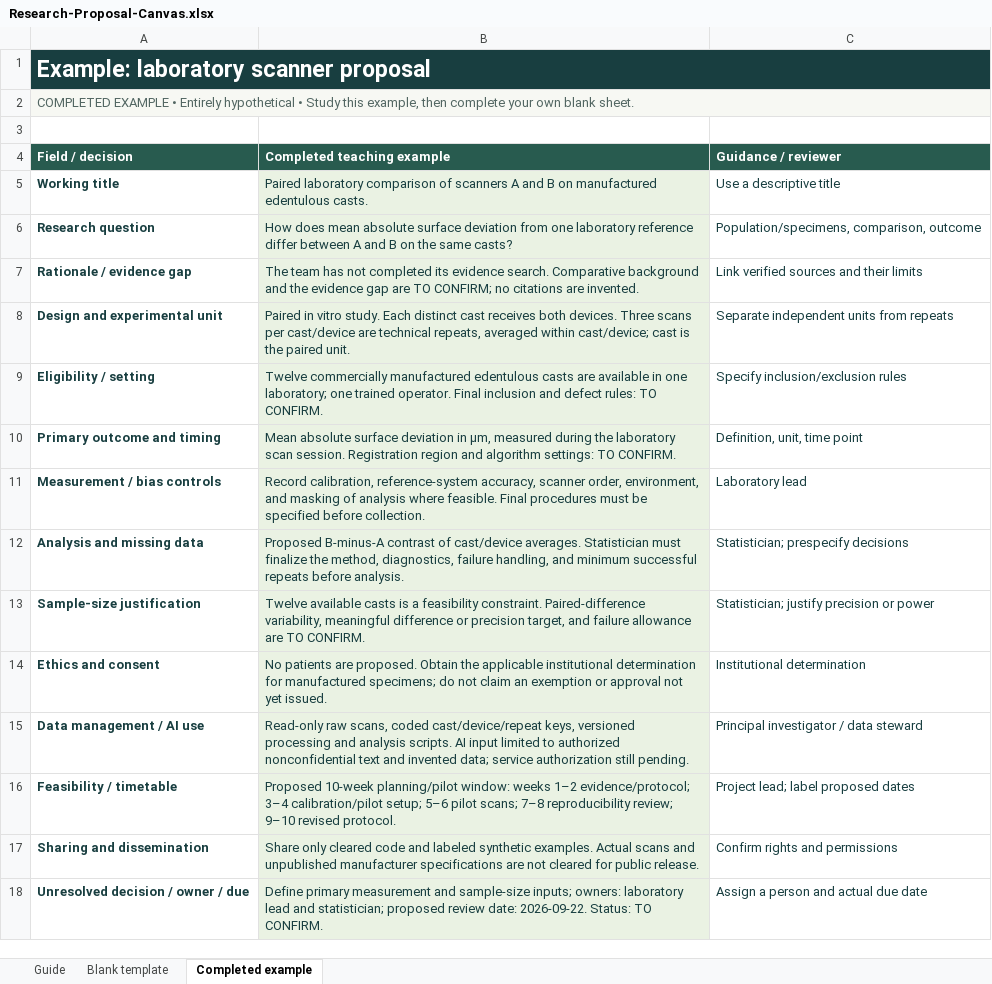
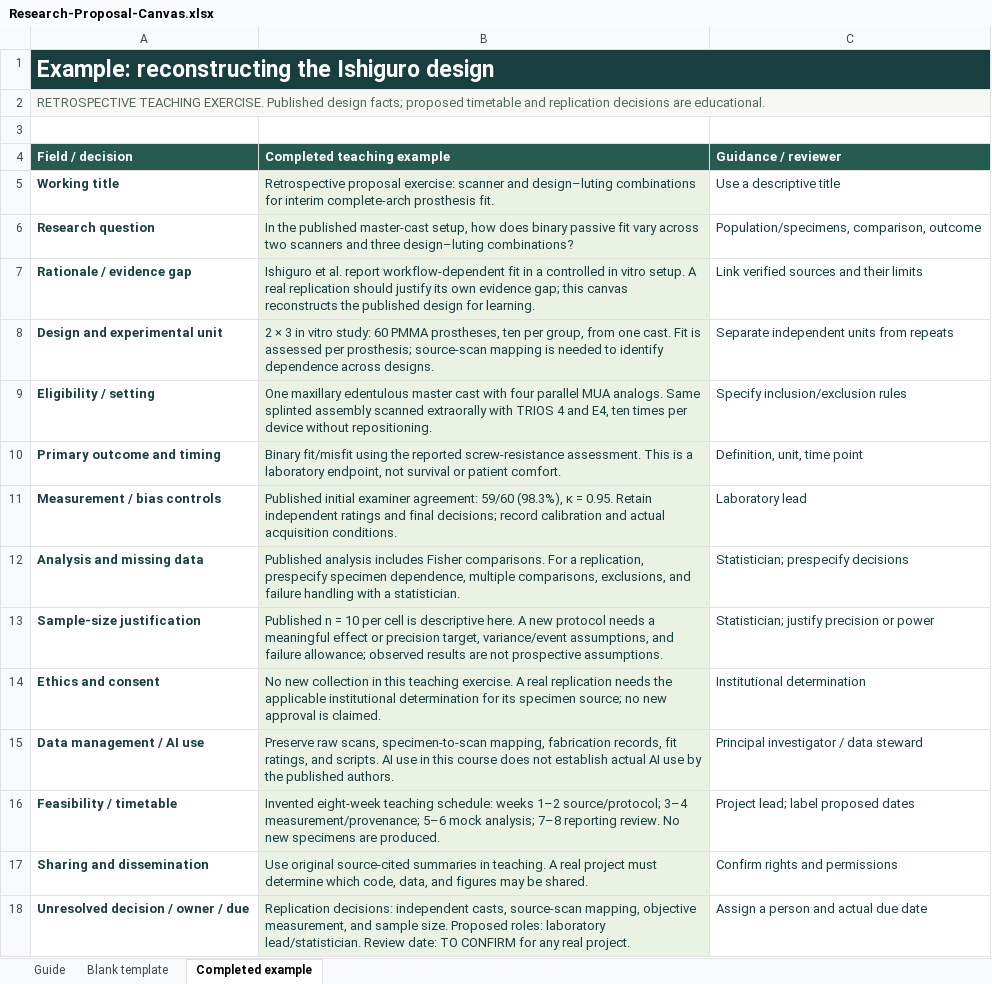
Before and after one commit to WSLINMSAI/dental-research-ai, an Excel workbook: downloads/Research-Proposal-Canvas.xlsx, sheet Completed example, drawn as a sheet; values as stored, in another font and other column widths than the file's, no borders; the diff names each change by its address in the sheet, - before the commit and + after, or states it on an @@ line.

```diff
--- a/downloads/Research-Proposal-Canvas.xlsx (sheet Completed example)
+++ b/downloads/Research-Proposal-Canvas.xlsx (sheet Completed example)
-A1 (Field / decision): Example: laboratory scanner proposal
+A1 (Field / decision): Example: reconstructing the Ishiguro design
-A2 (Field / decision): COMPLETED EXAMPLE • Entirely hypothetical • Study this example, then complete your own blank sheet.
+A2 (Field / decision): RETROSPECTIVE TEACHING EXERCISE. Published design facts; proposed timetable and replication decisions are educational.
-B5 (Completed teaching example): Paired laboratory comparison of scanners A and B on manufactured edentulous casts.
+B5 (Completed teaching example): Retrospective proposal exercise: scanner and design–luting combinations for interim complete-arch prosthesis fit.
-B6 (Completed teaching example): How does mean absolute surface deviation from one laboratory reference differ between A and B on the same casts?
+B6 (Completed teaching example): In the published master-cast setup, how does binary passive fit vary across two scanners and three design–luting combinations?
-B7 (Completed teaching example): The team has not completed its evidence search. Comparative background and the evidence gap are TO CONFIRM; no citations are invented.
+B7 (Completed teaching example): Ishiguro et al. report workflow-dependent fit in a controlled in vitro setup. A real replication should justify its own evidence gap; this canvas reconstructs the published design for learning.
-B8 (Completed teaching example): Paired in vitro study. Each distinct cast receives both devices. Three scans per cast/device are technical repeats, averaged within cast/device; cast is the paired unit.
+B8 (Completed teaching example): 2 × 3 in vitro study: 60 PMMA prostheses, ten per group, from one cast. Fit is assessed per prosthesis; source-scan mapping is needed to identify dependence across designs.
-B9 (Completed teaching example): Twelve commercially manufactured edentulous casts are available in one laboratory; one trained operator. Final inclusion and defect rules: TO CONFIRM.
+B9 (Completed teaching example): One maxillary edentulous master cast with four parallel MUA analogs. Same splinted assembly scanned extraorally with TRIOS 4 and E4, ten times per device without repositioning.
-B10 (Completed teaching example): Mean absolute surface deviation in µm, measured during the laboratory scan session. Registration region and algorithm settings: TO CONFIRM.
+B10 (Completed teaching example): Binary fit/misfit using the reported screw-resistance assessment. This is a laboratory endpoint, not survival or patient comfort.
-B11 (Completed teaching example): Record calibration, reference-system accuracy, scanner order, environment, and masking of analysis where feasible. Final procedures must be specified before collection.
+B11 (Completed teaching example): Published initial examiner agreement: 59/60 (98.3%), κ = 0.95. Retain independent ratings and final decisions; record calibration and actual acquisition conditions.
-B12 (Completed teaching example): Proposed B-minus-A contrast of cast/device averages. Statistician must finalize the method, diagnostics, failure handling, and minimum successful repeats before analysis.
+B12 (Completed teaching example): Published analysis includes Fisher comparisons. For a replication, prespecify specimen dependence, multiple comparisons, exclusions, and failure handling with a statistician.
-B13 (Completed teaching example): Twelve available casts is a feasibility constraint. Paired-difference variability, meaningful difference or precision target, and failure allowance are TO CONFIRM.
+B13 (Completed teaching example): Published n = 10 per cell is descriptive here. A new protocol needs a meaningful effect or precision target, variance/event assumptions, and failure allowance; observed results are not prospective assumptions.
-B14 (Completed teaching example): No patients are proposed. Obtain the applicable institutional determination for manufactured specimens; do not claim an exemption or approval not yet issued.
+B14 (Completed teaching example): No new collection in this teaching exercise. A real replication needs the applicable institutional determination for its specimen source; no new approval is claimed.
-B15 (Completed teaching example): Read-only raw scans, coded cast/device/repeat keys, versioned processing and analysis scripts. AI input limited to authorized nonconfidential text and invented data; service authorization still pending.
+B15 (Completed teaching example): Preserve raw scans, specimen-to-scan mapping, fabrication records, fit ratings, and scripts. AI use in this course does not establish actual AI use by the published authors.
-B16 (Completed teaching example): Proposed 10-week planning/pilot window: weeks 1–2 evidence/protocol; 3–4 calibration/pilot setup; 5–6 pilot scans; 7–8 reproducibility review; 9–10 revised protocol.
+B16 (Completed teaching example): Invented eight-week teaching schedule: weeks 1–2 source/protocol; 3–4 measurement/provenance; 5–6 mock analysis; 7–8 reporting review. No new specimens are produced.
-B17 (Completed teaching example): Share only cleared code and labeled synthetic examples. Actual scans and unpublished manufacturer specifications are not cleared for public release.
+B17 (Completed teaching example): Use original source-cited summaries in teaching. A real project must determine which code, data, and figures may be shared.
-B18 (Completed teaching example): Define primary measurement and sample-size inputs; owners: laboratory lead and statistician; proposed review date: 2026-09-22. Status: TO CONFIRM.
+B18 (Completed teaching example): Replication decisions: independent casts, source-scan mapping, objective measurement, and sample size. Proposed roles: laboratory lead/statistician. Review date: TO CONFIRM for any real project.
```
Also changed, not shown: sheet Guide, downloads/AI-Use-Log.xlsx, downloads/Conference-Storyboard.xlsx, 13 other files.
